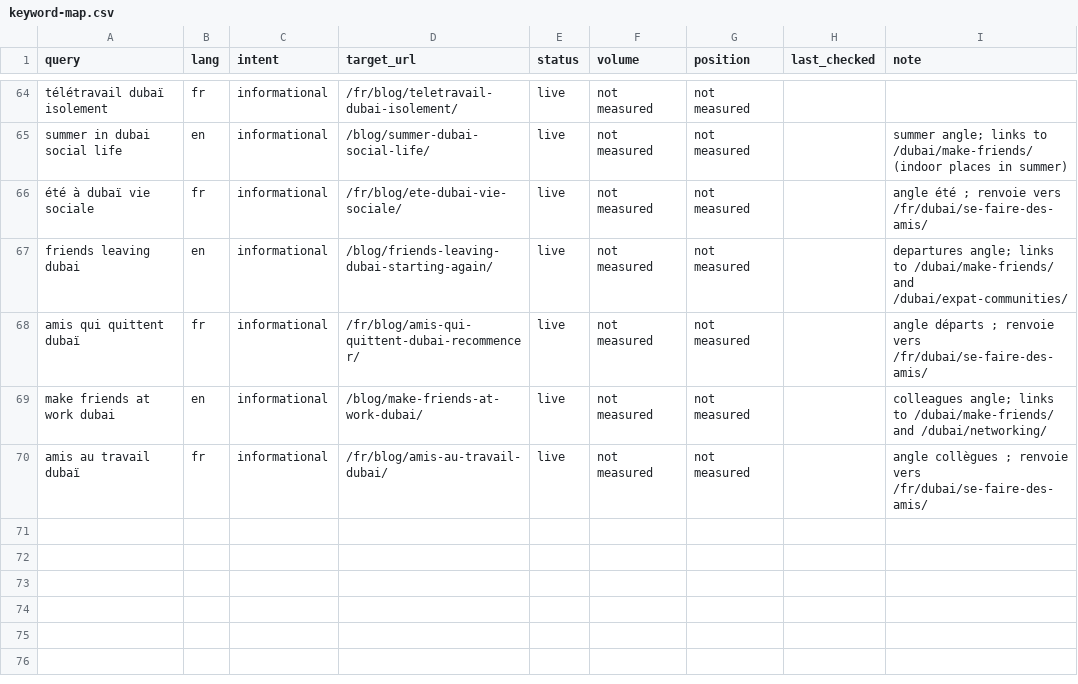
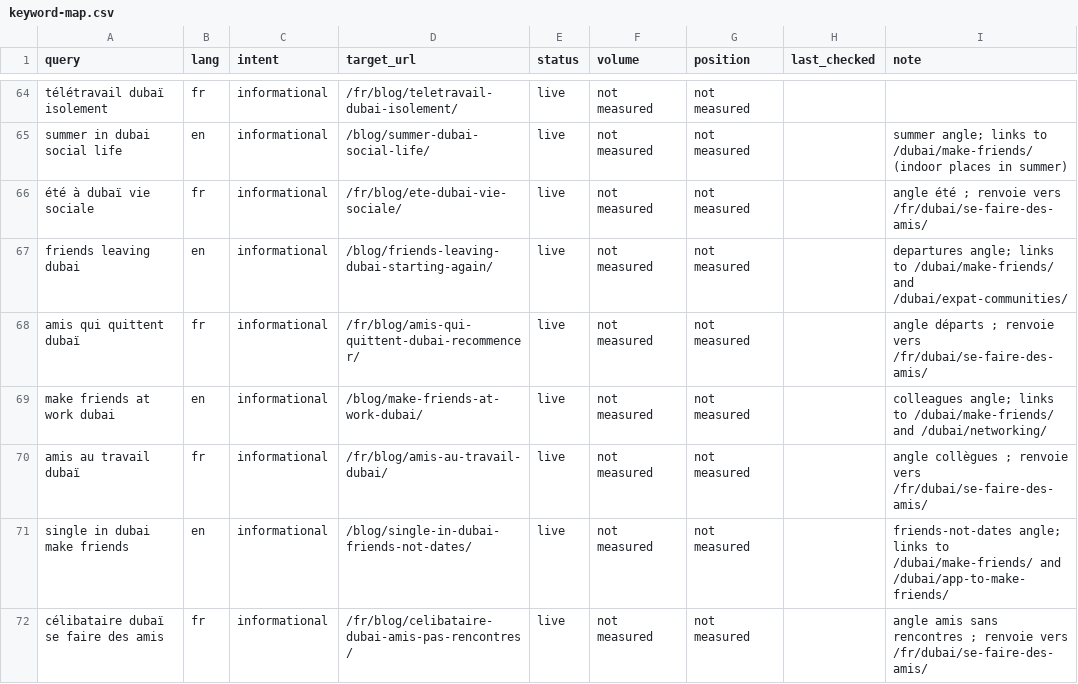
Before and after one commit to alafrench7593-a11y/irly, a CSV file: seo/keyword-map.csv, drawn as a sheet; only a part is shown, gaps mark what is left out; the diff names each change by its address in the sheet, - before the commit and + after, or states it on an @@ line.

```diff
--- a/seo/keyword-map.csv
+++ b/seo/keyword-map.csv
+row 71: single in dubai make friends | en | informational | /blog/single-in-dubai-friends-not-dates/ | live | not measured | not measured |  | friends-not-dates angle; links to /dubai/make-friends/ and /dubai/app-to-make-friends/
+row 72: célibataire dubaï se faire des amis | fr | informational | /fr/blog/celibataire-dubai-amis-pas-rencontres/ | live | not measured | not measured |  | angle amis sans rencontres ; renvoie vers /fr/dubai/se-faire-des-amis/
```
Also changed, not shown: 3 other files.
